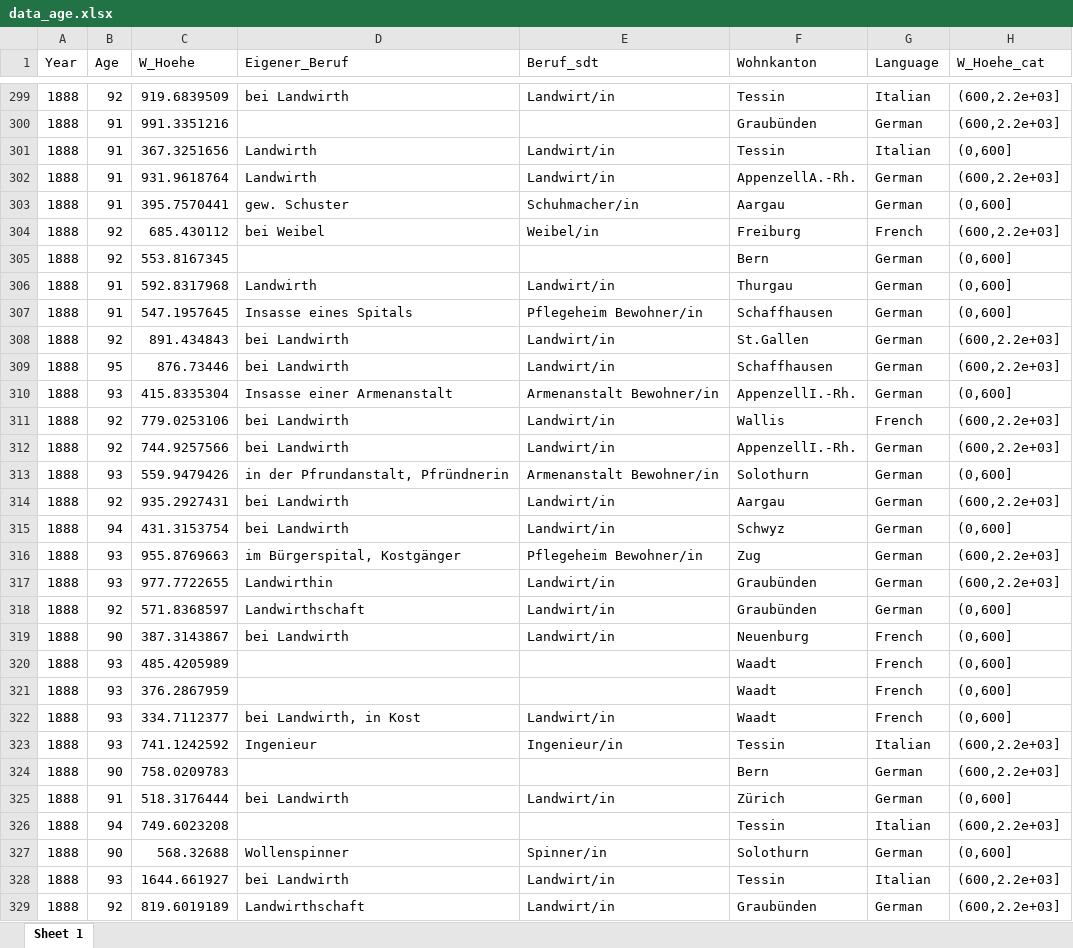
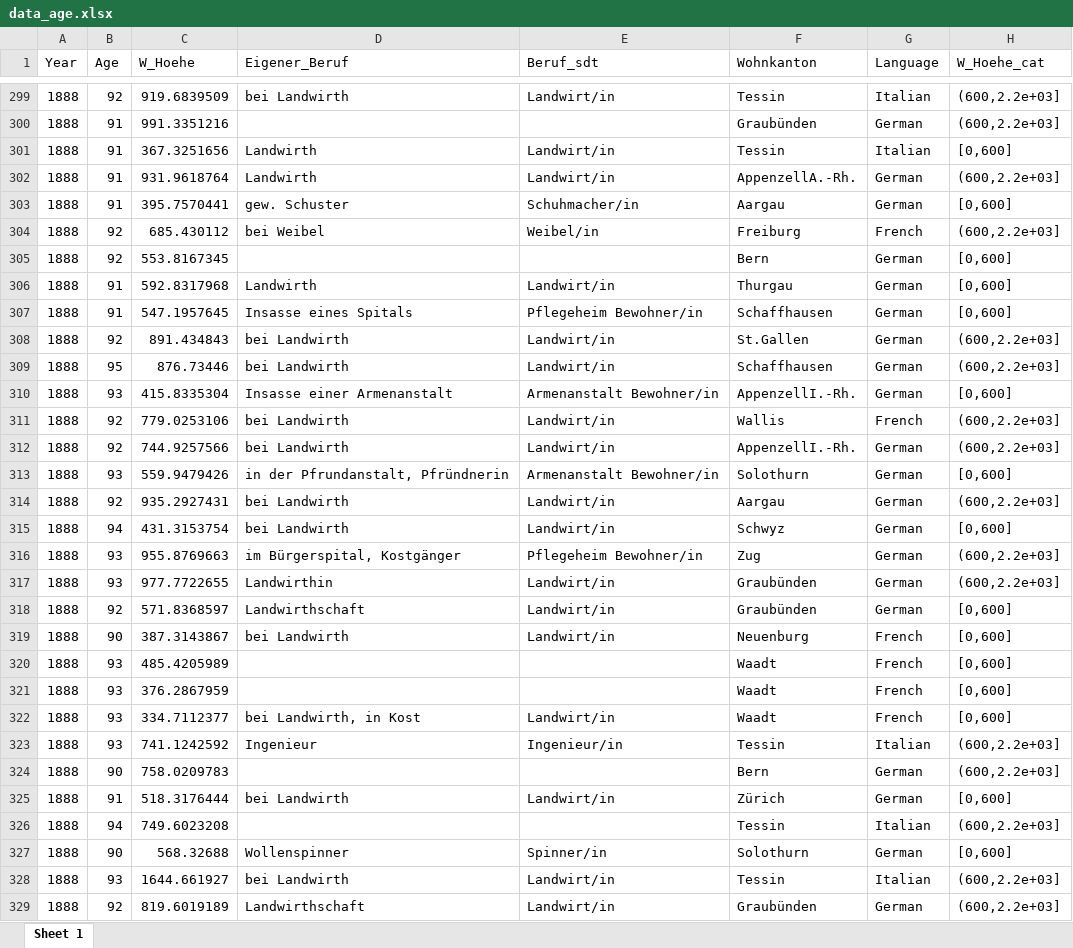
Before and after one commit to KaMatthes/Age_over_90_years, an Excel workbook: data/data_age.xlsx, sheet Sheet 1, drawn as a sheet; only a part is shown, gaps mark what is left out; values as stored, in another font and other column widths than the file's, no borders; the diff covers the shown part only; the diff names each change by its address in the sheet, - before the commit and + after, or states it on an @@ line.

```diff
--- a/data/data_age.xlsx (sheet Sheet 1)
+++ b/data/data_age.xlsx (sheet Sheet 1)
-H301 (W_Hoehe_cat): (0,600]
+H301 (W_Hoehe_cat): [0,600]
-H303 (W_Hoehe_cat): (0,600]
+H303 (W_Hoehe_cat): [0,600]
-H305:H307 (W_Hoehe_cat): (0,600]
+H305:H307 (W_Hoehe_cat): [0,600]
-H310 (W_Hoehe_cat): (0,600]
+H310 (W_Hoehe_cat): [0,600]
-H313 (W_Hoehe_cat): (0,600]
+H313 (W_Hoehe_cat): [0,600]
-H315 (W_Hoehe_cat): (0,600]
+H315 (W_Hoehe_cat): [0,600]
-H318:H322 (W_Hoehe_cat): (0,600]
+H318:H322 (W_Hoehe_cat): [0,600]
-H325 (W_Hoehe_cat): (0,600]
+H325 (W_Hoehe_cat): [0,600]
-H327 (W_Hoehe_cat): (0,600]
+H327 (W_Hoehe_cat): [0,600]
```
Also changed, not shown: 582 edited cells elsewhere in this sheet, 12 other files.
